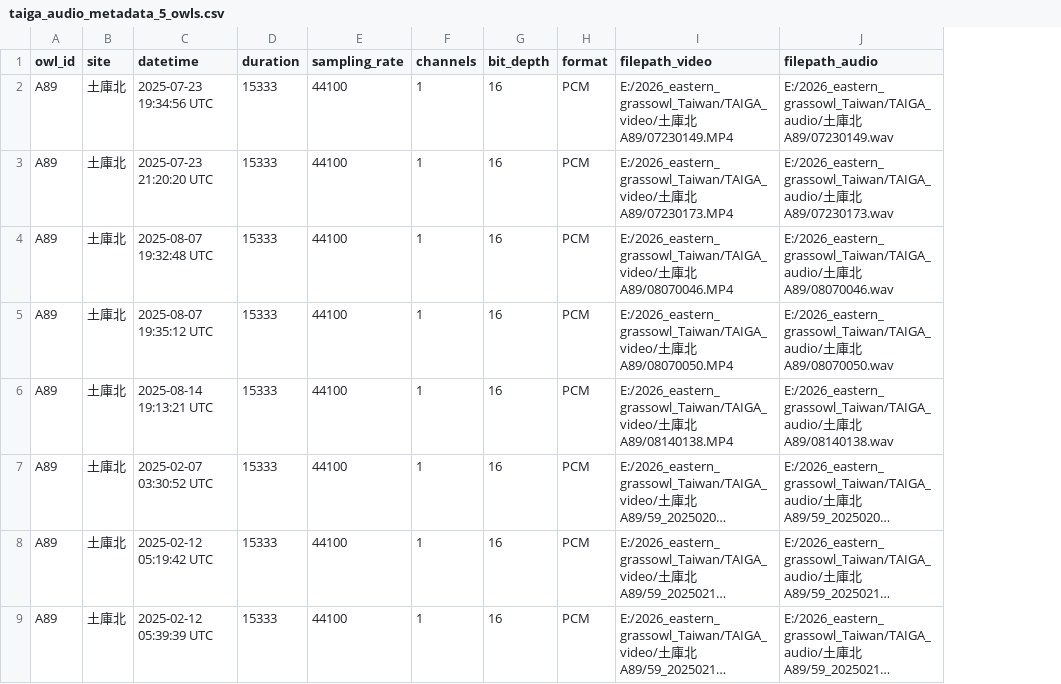
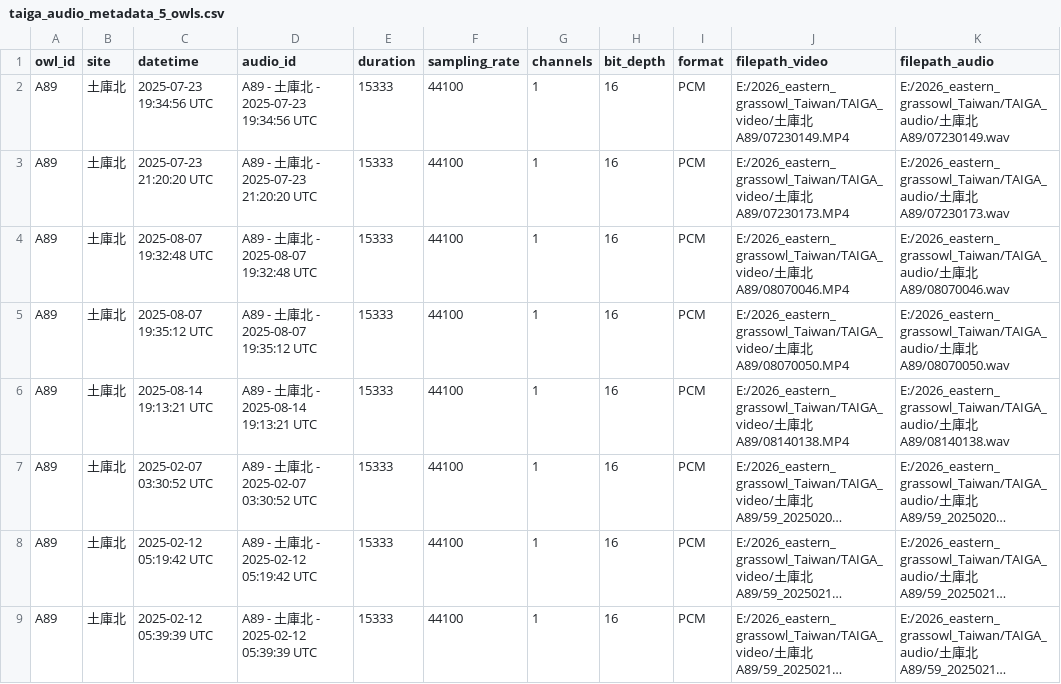
Before and after one commit to SunnyTseng/collaboration_eastern_grassowl_individual_Taiwan-_Shiao, a CSV file: data/taiga_audio_metadata_5_owls.csv, drawn as a sheet; only a part is shown; long unchanged cells end in …; the diff names each change by its address in the sheet, - before the commit and + after, or states it on an @@ line.

```diff
--- a/data/taiga_audio_metadata_5_owls.csv
+++ b/data/taiga_audio_metadata_5_owls.csv
+column D (audio_id), rows 2-9: A89 - 土庫北 - 2025-07-23 19:34:56 UTC | A89 - 土庫北 - 2025-07-23 21:20:20 UTC | A89 - 土庫北 - 2025-08-07 19:32:48 UTC | A89 - 土庫北 - 2025-08-07 19:35:12 UTC | A89 - 土庫北 - 2025-08-14 19:13:21 UTC | A89 - 土庫北 - 2025-02-07 03:30:52 UTC | A89 - 土庫北 - 2025-02-12 05:19:42 UTC | A89 - 土庫北 - 2025-02-12 05:39:39 UTC
```
Also changed, not shown: 33 other files.
